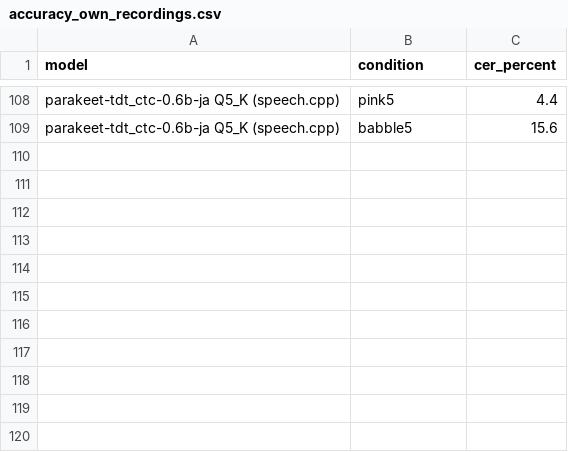
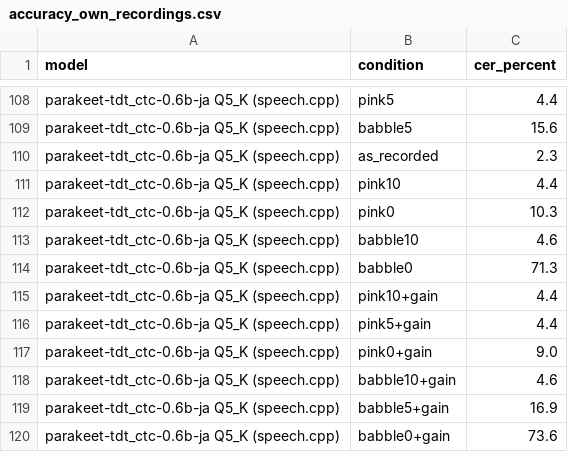
Before and after one commit to 1404423/asr-ja-bench-n150, a CSV file: results/accuracy_own_recordings.csv, drawn as a sheet; only a part is shown, gaps mark what is left out.

```diff
--- a/results/accuracy_own_recordings.csv
+++ b/results/accuracy_own_recordings.csv
@@ -109 +109,12 @@ parakeet-tdt_ctc-0.6b-ja Q5_K (speech.cpp),pink5,4.4
 parakeet-tdt_ctc-0.6b-ja Q5_K (speech.cpp),babble5,15.6
+parakeet-tdt_ctc-0.6b-ja Q5_K (speech.cpp),as_recorded,2.3
+parakeet-tdt_ctc-0.6b-ja Q5_K (speech.cpp),pink10,4.4
+parakeet-tdt_ctc-0.6b-ja Q5_K (speech.cpp),pink0,10.3
+parakeet-tdt_ctc-0.6b-ja Q5_K (speech.cpp),babble10,4.6
+parakeet-tdt_ctc-0.6b-ja Q5_K (speech.cpp),babble0,71.3
+parakeet-tdt_ctc-0.6b-ja Q5_K (speech.cpp),pink10+gain,4.4
+parakeet-tdt_ctc-0.6b-ja Q5_K (speech.cpp),pink5+gain,4.4
+parakeet-tdt_ctc-0.6b-ja Q5_K (speech.cpp),pink0+gain,9.0
+parakeet-tdt_ctc-0.6b-ja Q5_K (speech.cpp),babble10+gain,4.6
+parakeet-tdt_ctc-0.6b-ja Q5_K (speech.cpp),babble5+gain,16.9
+parakeet-tdt_ctc-0.6b-ja Q5_K (speech.cpp),babble0+gain,73.6
```
Also changed, not shown: results/accuracy_common_voice.csv, results/speed_controlled.csv, 3 other files.
